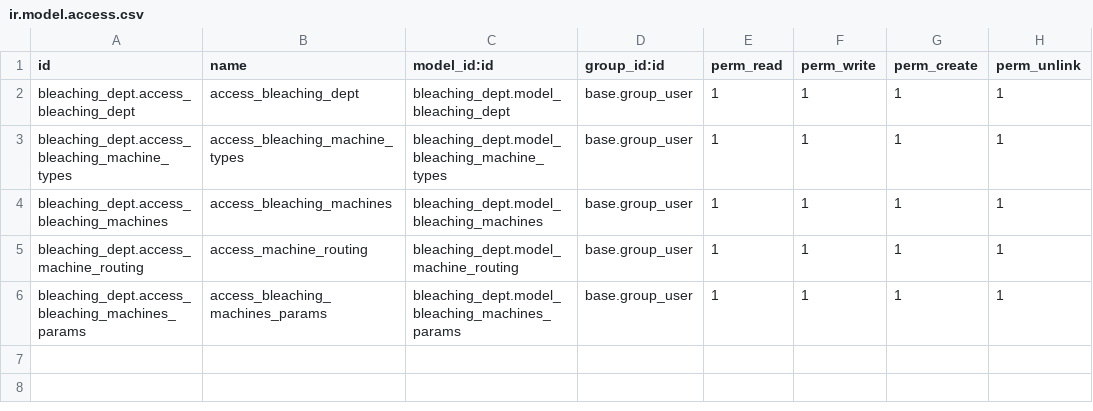
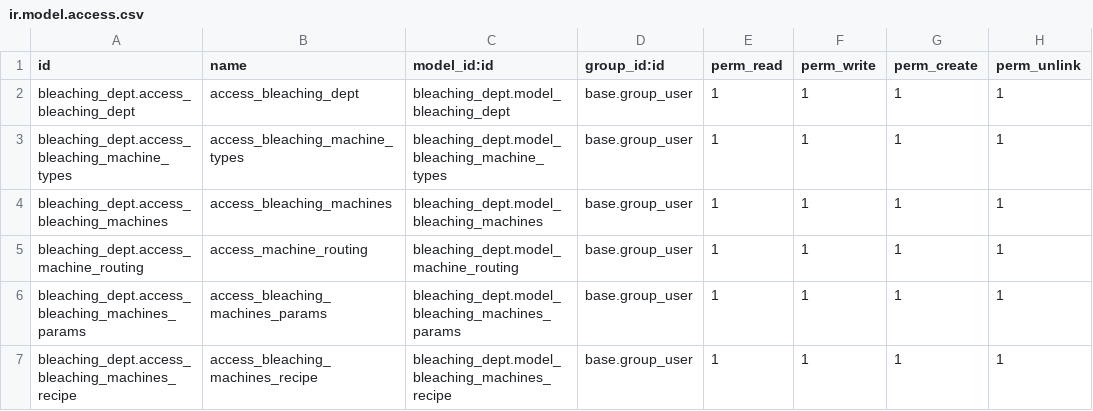
Before and after one commit to EdraakSystems/Odoo-main, a CSV file: custom_modules/bleaching_dept/security/ir.model.access.csv, drawn as a sheet.

Commit message:
9/8/2023
9/8/2023 with machine recipe and machine status for Bleaching Manager

```diff
--- a/custom_modules/bleaching_dept/security/ir.model.access.csv
+++ b/custom_modules/bleaching_dept/security/ir.model.access.csv
@@ -6 +6,2 @@ bleaching_dept.access_machine_routing,access_machine_routing,bleaching_dept.mode
 bleaching_dept.access_bleaching_machines_params,access_bleaching_machines_params,bleaching_dept.model_bleaching_machines_params,base.group_user,1,1,1,1
+bleaching_dept.access_bleaching_machines_recipe,access_bleaching_machines_recipe,bleaching_dept.model_bleaching_machines_recipe,base.group_user,1,1,1,1
```
Also changed, not shown: custom_modules/machine_module/security/ir.model.access.csv, 28 other files.
